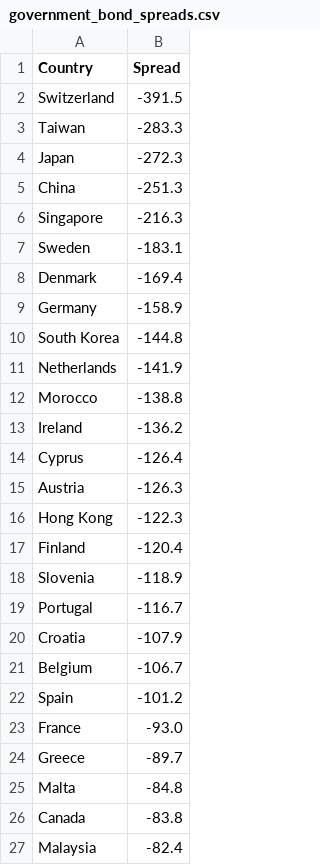
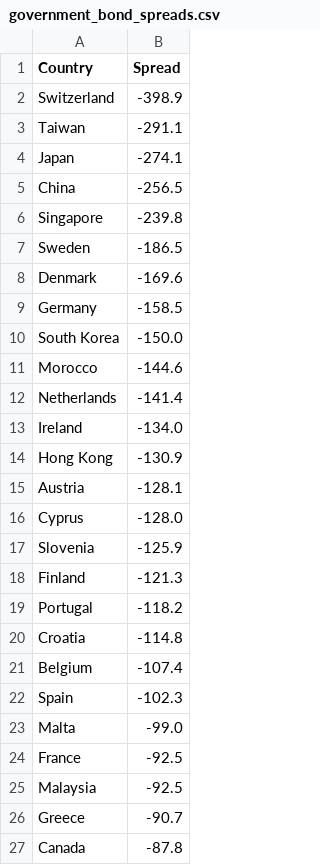
Before and after one commit to gerardjk/Trustworthy_Digital_Society, a CSV file: GTI/code/government_bond_spreads.csv, drawn as a sheet; only a part is shown; the diff covers the shown part only.

```diff
--- a/GTI/code/government_bond_spreads.csv
+++ b/GTI/code/government_bond_spreads.csv
@@ -1,27 +1,27 @@
 Country,Spread
-Switzerland,-391.5
-Taiwan,-283.3
-Japan,-272.3
-China,-251.3
-Singapore,-216.3
-Sweden,-183.1
-Denmark,-169.4
-Germany,-158.9
-South Korea,-144.8
-Netherlands,-141.9
-Morocco,-138.8
-Ireland,-136.2
-Cyprus,-126.4
-Austria,-126.3
-Hong Kong,-122.3
-Finland,-120.4
-Slovenia,-118.9
-Portugal,-116.7
-Croatia,-107.9
-Belgium,-106.7
-Spain,-101.2
-France,-93.0
-Greece,-89.7
-Malta,-84.8
-Canada,-83.8
-Malaysia,-82.4
+Switzerland,-398.9
+Taiwan,-291.1
+Japan,-274.1
+China,-256.5
+Singapore,-239.8
+Sweden,-186.5
+Denmark,-169.6
+Germany,-158.5
+South Korea,-150.0
+Morocco,-144.6
+Netherlands,-141.4
+Ireland,-134.0
+Hong Kong,-130.9
+Austria,-128.1
+Cyprus,-128.0
+Slovenia,-125.9
+Finland,-121.3
+Portugal,-118.2
+Croatia,-114.8
+Belgium,-107.4
+Spain,-102.3
+Malta,-99.0
+France,-92.5
+Malaysia,-92.5
+Greece,-90.7
+Canada,-87.8
```
Also changed, not shown: 6 added rows, 6 removed rows and 37 edited cells elsewhere in this file, GTI/code/credit_ratings_and_spreads.csv, GTI/code/world_credit_ratings_with_numeric.csv, 30 other files.
